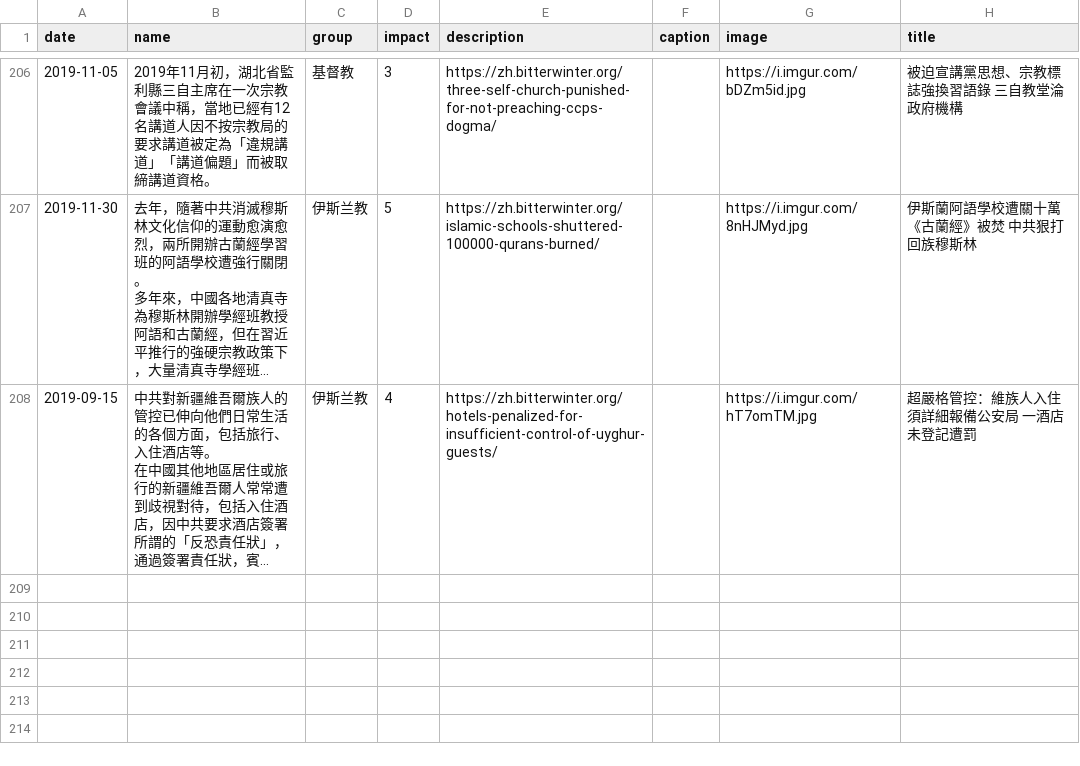
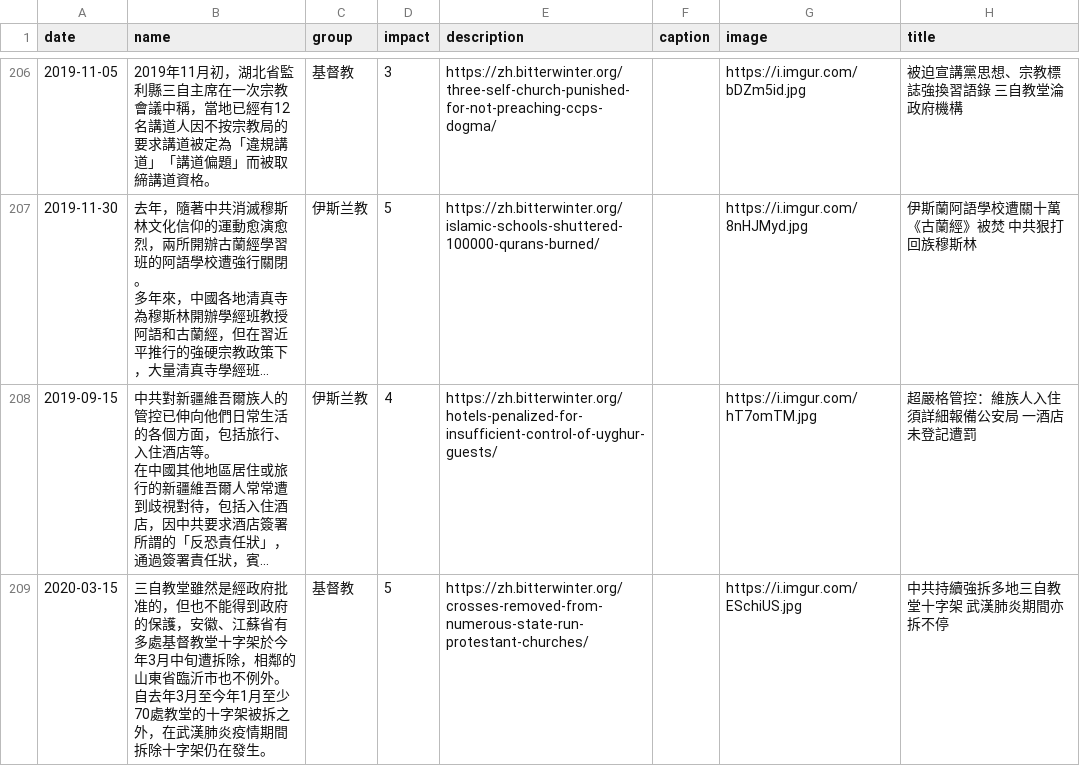
Before and after one commit to chinatimeline/chinatimeline.github.io, a CSV file: _data/csv/CCP_Religious_Persecution.csv, drawn as a sheet; only a part is shown, gaps mark what is left out; long unchanged cells end in …; the diff names each change by its address in the sheet, - before the commit and + after, or states it on an @@ line.

```diff
--- a/_data/csv/CCP_Religious_Persecution.csv
+++ b/_data/csv/CCP_Religious_Persecution.csv
+row 209: 2020-03-15 | 三自教堂雖然是經政府批准的，但也不能得到政府的保護，安徽、江蘇省有多處基督教堂十字架於今年3月中旬遭拆除，相鄰的山東省臨沂市也不例外。自去年3月至今年1月至少70處教堂的十字架被拆之外，在武漢肺炎疫情期間拆除十字架仍在發生。 | 基督教 | 5 | https://zh.bitterwinter.org/crosses-removed-from-numerous-state-run-protestant-churches/ |  | https://i.imgur.com/ESchiUS.jpg | 中共持續強拆多地三自教堂十字架 武漢肺炎期間亦拆不停
```
Also changed, not shown: _data/csv/CCP_Ideology_Events.csv, 7 other files.
